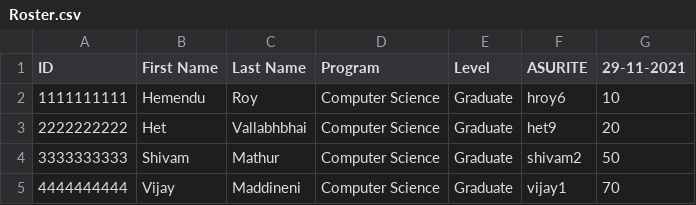
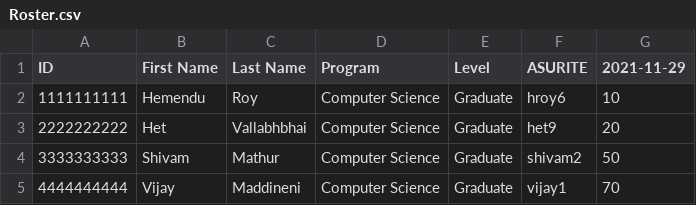
Before and after one commit to hemenduroy/Assignment5_563, a CSV file: Roster.csv, drawn as a sheet.

```diff
--- a/Roster.csv
+++ b/Roster.csv
@@ -1,2 +1,2 @@
-ID,First Name,Last Name,Program,Level,ASURITE,29-11-2021
+ID,First Name,Last Name,Program,Level,ASURITE,2021-11-29
 1111111111,Hemendu,Roy,Computer Science,Graduate,hroy6,10
```
Also changed, not shown: 21 other files.
